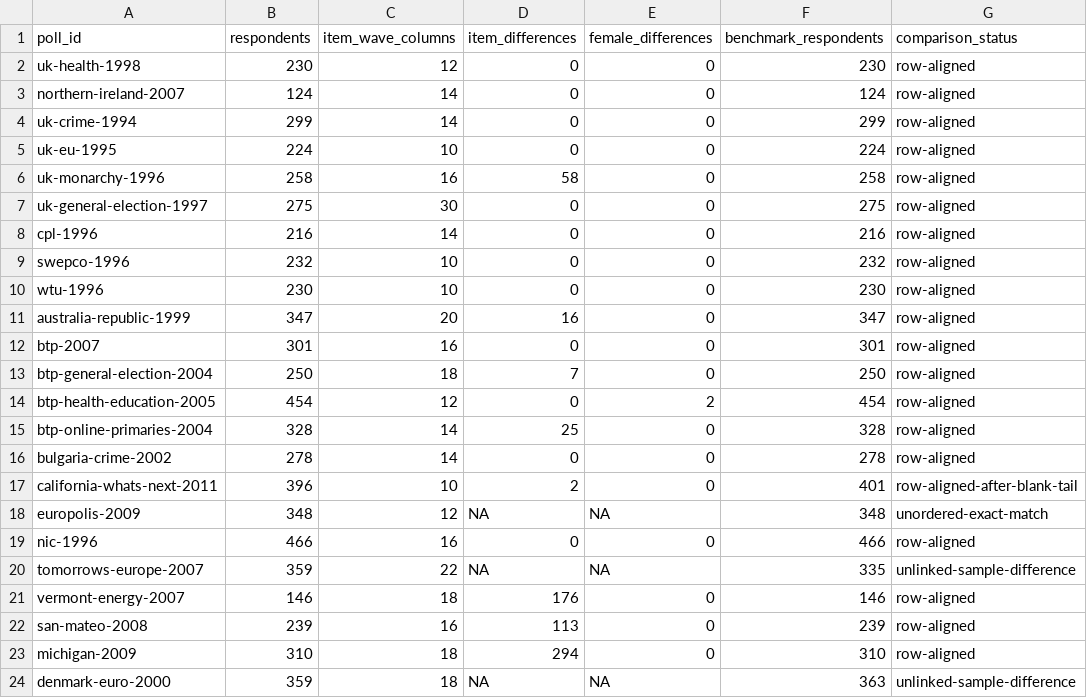
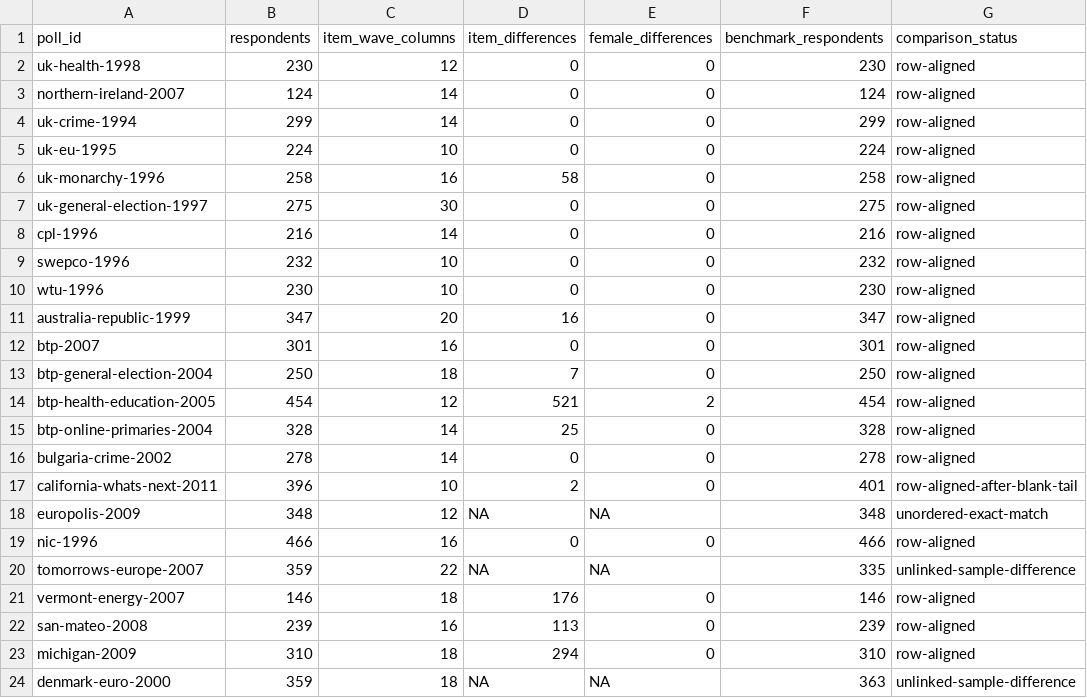
Before and after one commit to soodoku/dp-data, a CSV file: audit/knowledge_parity.csv, drawn as a sheet.

```diff
--- a/audit/knowledge_parity.csv
+++ b/audit/knowledge_parity.csv
@@ -13,3 +13,3 @@ btp-2007,301,16,0,0,301,row-aligned
 btp-general-election-2004,250,18,7,0,250,row-aligned
-btp-health-education-2005,454,12,0,2,454,row-aligned
+btp-health-education-2005,454,12,521,2,454,row-aligned
 btp-online-primaries-2004,328,14,25,0,328,row-aligned
```
Also changed, not shown: audit/knowledge_score_changes.csv, audit/polardata_parity.csv, 33 other files.
